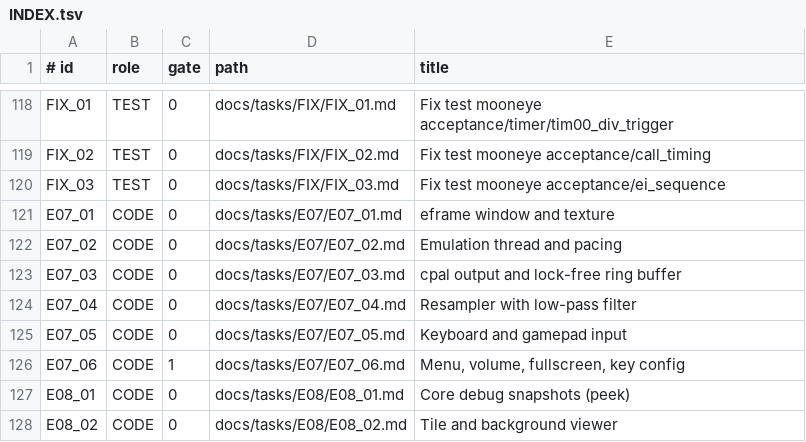
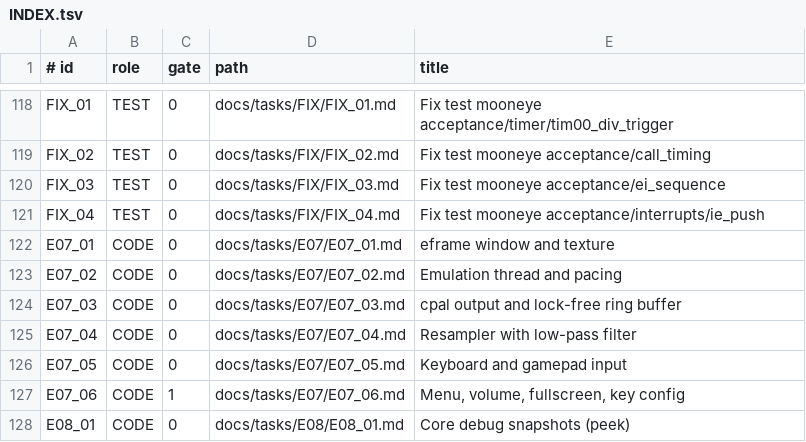
Before and after one commit to Farquaad56/Puce8_GameBoy, a TSV file: docs/tasks/INDEX.tsv, drawn as a sheet; only a part is shown, gaps mark what is left out; the shorter side is filled out with more unchanged rows.

Commit message:
add FIX_04 task (ie_push)

```diff
--- a/docs/tasks/INDEX.tsv
+++ b/docs/tasks/INDEX.tsv
@@ -120,2 +120,3 @@ FIX_02	TEST	0	docs/tasks/FIX/FIX_02.md	Fix test mooneye acceptance/call_timing
 FIX_03	TEST	0	docs/tasks/FIX/FIX_03.md	Fix test mooneye acceptance/ei_sequence
+FIX_04	TEST	0	docs/tasks/FIX/FIX_04.md	Fix test mooneye acceptance/interrupts/ie_push
 E07_01	CODE	0	docs/tasks/E07/E07_01.md	eframe window and texture
```
Also changed, not shown: 3 other files.
